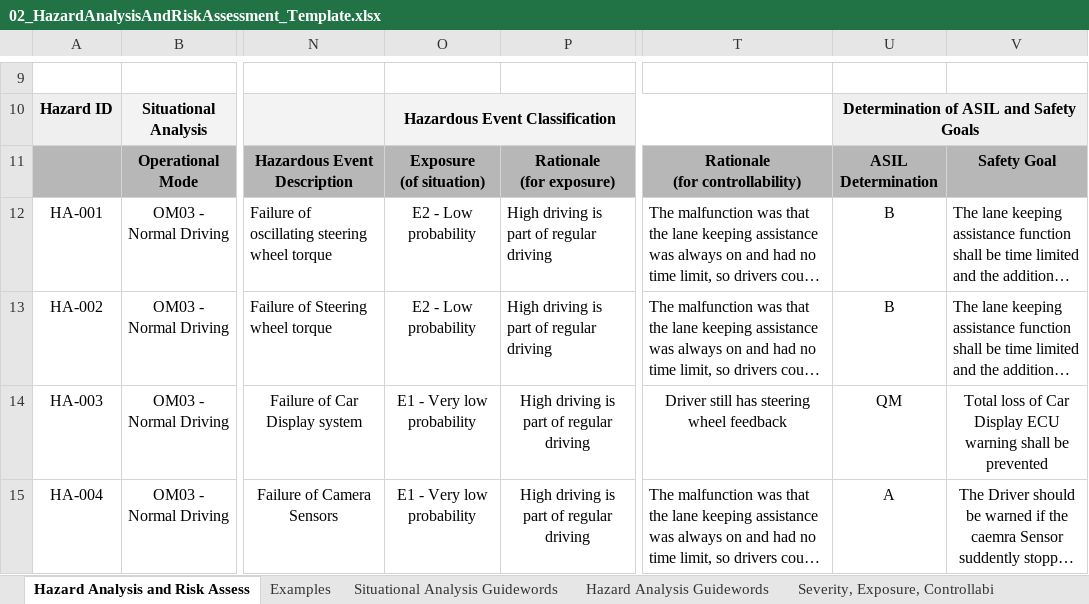
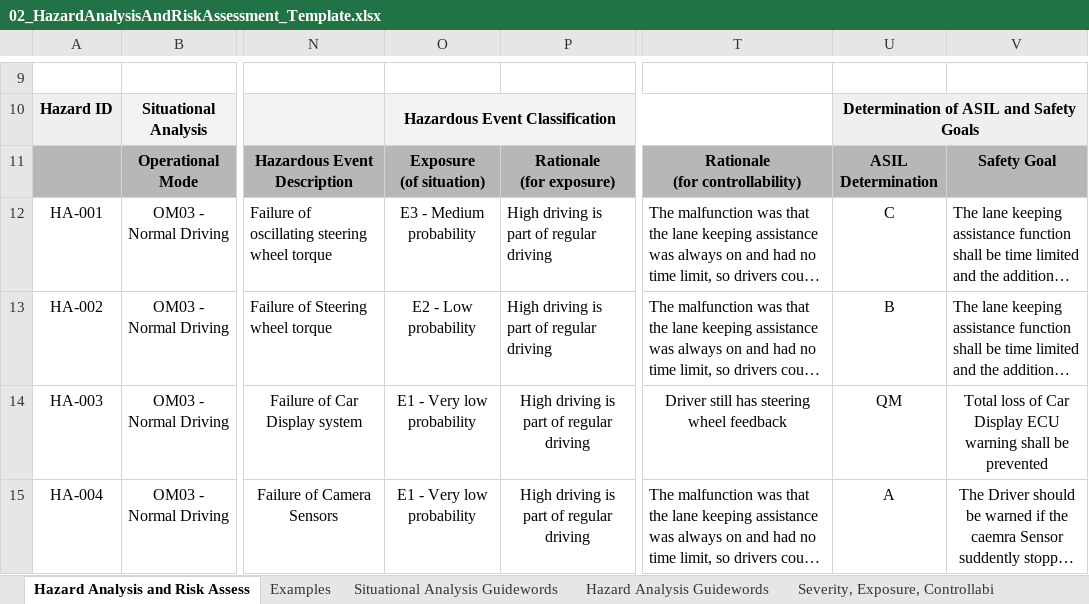
Before and after one commit to ROZBEH/Functional-Safety-Autonomous-Vehicle, an Excel workbook: Template_Files/02_HazardAnalysisAndRiskAssessment_Template.xlsx, sheet Hazard Analysis and Risk Assess, drawn as a sheet; only a part is shown, gaps mark what is left out; long unchanged cells end in …; values as stored, in another font and other column widths than the file's, no borders; the diff names each change by its address in the sheet, - before the commit and + after, or states it on an @@ line.

```diff
--- a/Template_Files/02_HazardAnalysisAndRiskAssessment_Template.xlsx (sheet Hazard Analysis and Risk Assess)
+++ b/Template_Files/02_HazardAnalysisAndRiskAssessment_Template.xlsx (sheet Hazard Analysis and Risk Assess)
-O12: E2 - Low probability
+O12: E3 - Medium probability
-U12: B
+U12: C
```
Also changed, not shown: 6 other files.
